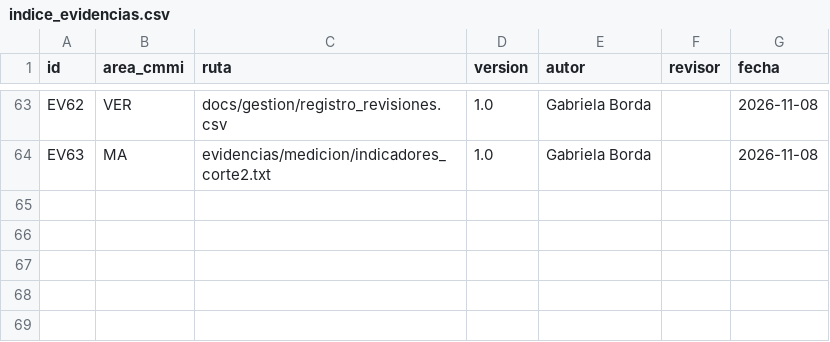
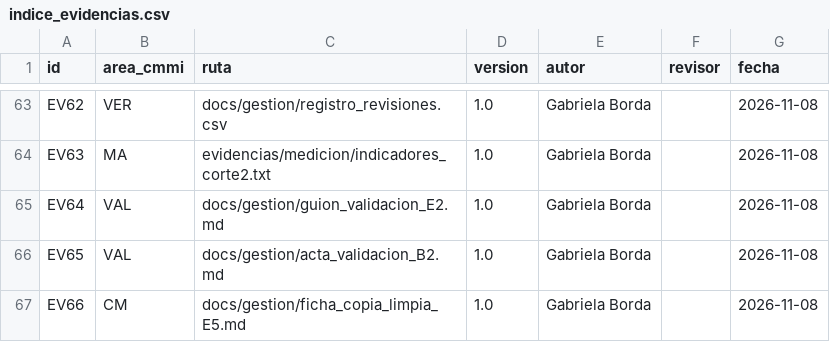
Before and after one commit to gbordae/panviz-iras-cmmi, a CSV file: evidencias/indice_evidencias.csv, drawn as a sheet; only a part is shown, gaps mark what is left out.

Commit message:
docs: guion de validacion E2, acta B2 y ficha de copia limpia E5 (sin resultados)

```diff
--- a/evidencias/indice_evidencias.csv
+++ b/evidencias/indice_evidencias.csv
@@ -64 +64,4 @@ EV62,VER,docs/gestion/registro_revisiones.csv,1.0,Gabriela Borda,,2026-11-08
 EV63,MA,evidencias/medicion/indicadores_corte2.txt,1.0,Gabriela Borda,,2026-11-08
+EV64,VAL,docs/gestion/guion_validacion_E2.md,1.0,Gabriela Borda,,2026-11-08
+EV65,VAL,docs/gestion/acta_validacion_B2.md,1.0,Gabriela Borda,,2026-11-08
+EV66,CM,docs/gestion/ficha_copia_limpia_E5.md,1.0,Gabriela Borda,,2026-11-08
```
Also changed, not shown: docs/gestion/tablero_tareas.csv, 4 other files.
